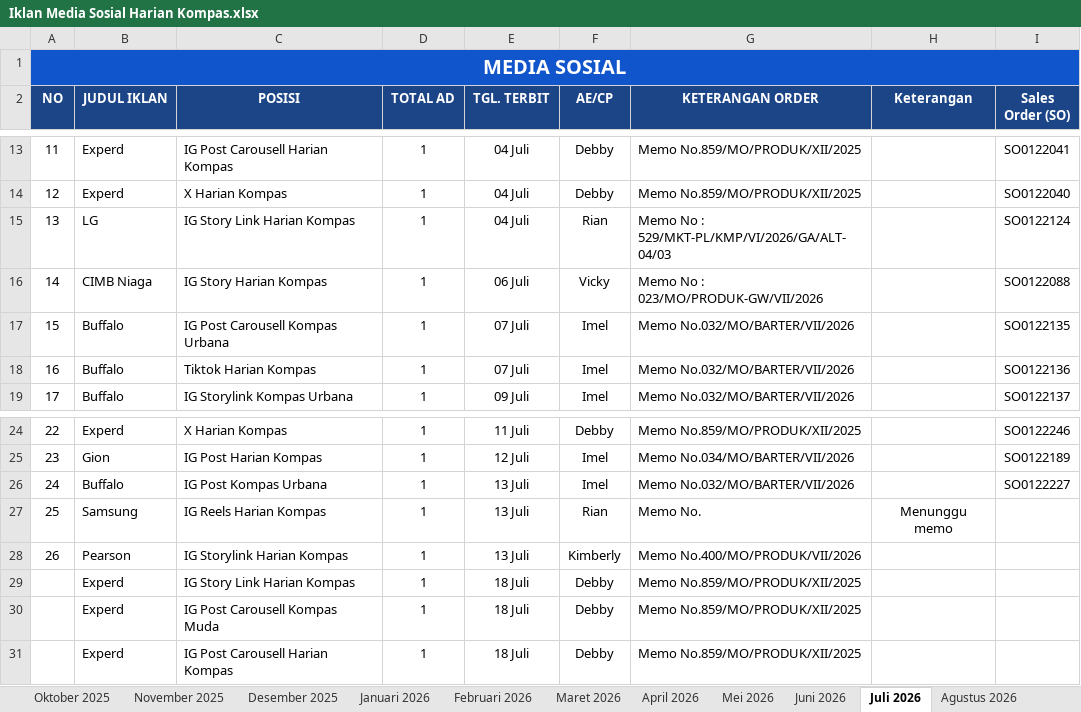
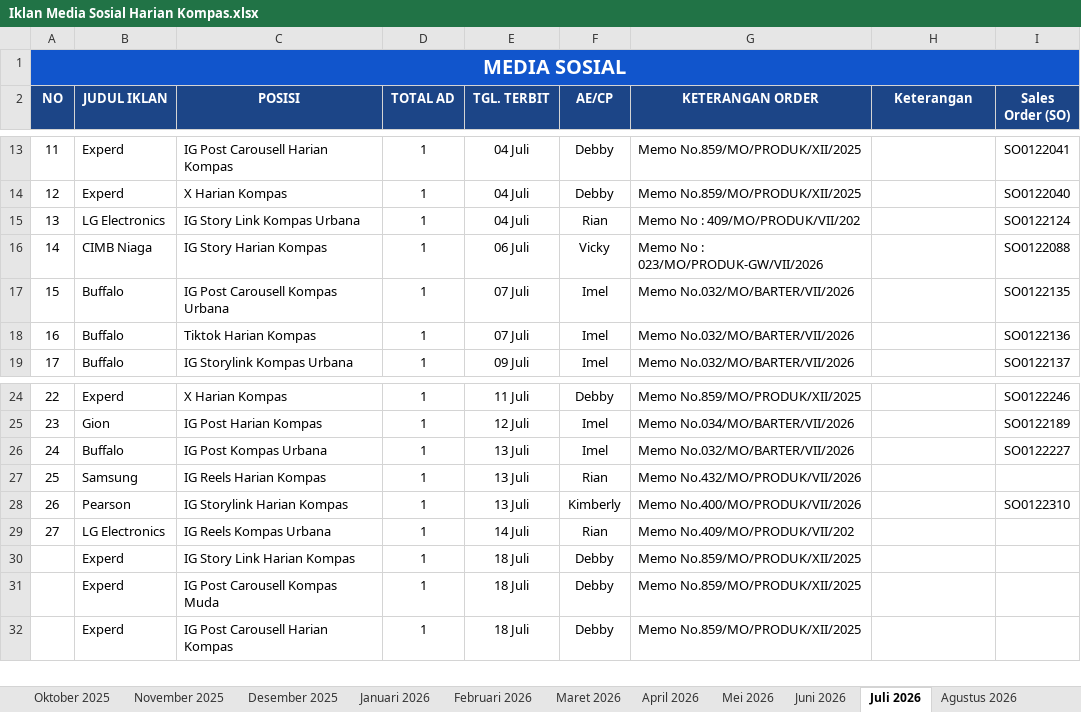
Before and after one commit to tejun219/iklanmedsos.kompas, an Excel workbook: Iklan Media Sosial Harian Kompas.xlsx, sheet Juli 2026, drawn as a sheet; only a part is shown, gaps mark what is left out; values as stored, in another font and other column widths than the file's, no borders; charts and pictures not drawn; the diff names each change by its address in the sheet, - before the commit and + after, or states it on an @@ line.

Commit message:
Auto-update outline data: 2026-07-14 17:32:57

```diff
--- a/Iklan Media Sosial Harian Kompas.xlsx (sheet Juli 2026)
+++ b/Iklan Media Sosial Harian Kompas.xlsx (sheet Juli 2026)
-B15 (JUDUL IKLAN): LG
+B15 (JUDUL IKLAN): LG Electronics
-C15 (POSISI): IG Story Link Harian Kompas
+C15 (POSISI): IG Story Link Kompas Urbana
-G15 (KETERANGAN ORDER): Memo No : 529/MKT-PL/KMP/VI/2026/GA/ALT-04/03
+G15 (KETERANGAN ORDER): Memo No : 409/MO/PRODUK/VII/202
-G27 (KETERANGAN ORDER): Memo No.
+G27 (KETERANGAN ORDER): Memo No.432/MO/PRODUK/VII/2026
-H27 (Keterangan): Menunggu memo
+H27 (Keterangan): (empty)
-I28 (Sales Order (SO)): (empty)
+I28 (Sales Order (SO)): SO0122310
+row 29: 27 | LG Electronics | IG Reels Kompas Urbana | 1 | 14 Juli | Rian | Memo No.409/MO/PRODUK/VII/202
```
Also changed, not shown: 1 other file.
